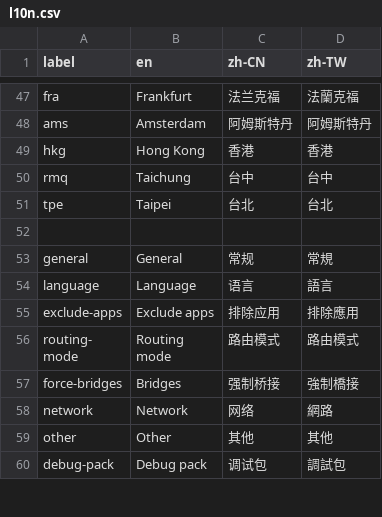
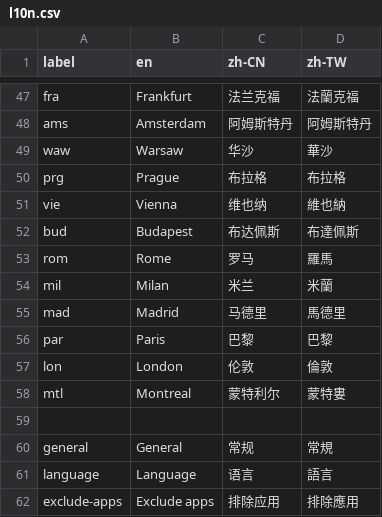
Before and after one commit to geph-official/gephgui, a CSV file: src/lib/l10n.csv, drawn as a sheet; only a part is shown, gaps mark what is left out; the shorter side is filled out with more unchanged rows.

Commit message:
random sities

```diff
--- a/src/lib/l10n.csv
+++ b/src/lib/l10n.csv
@@ -48,5 +48,12 @@ fra,Frankfurt,法兰克福,法蘭克福
 ams,Amsterdam,阿姆斯特丹,阿姆斯特丹
-hkg,Hong Kong,香港,香港
-rmq,Taichung,台中,台中
-tpe,Taipei,台北,台北
+waw,Warsaw,华沙,華沙
+prg,Prague,布拉格,布拉格
+vie,Vienna,维也纳,維也納
+bud,Budapest,布达佩斯,布達佩斯
+rom,Rome,罗马,羅馬
+mil,Milan,米兰,米蘭
+mad,Madrid,马德里,馬德里
+par,Paris,巴黎,巴黎
+lon,London,伦敦,倫敦
+mtl,Montreal,蒙特利尔,蒙特婁
 
```
